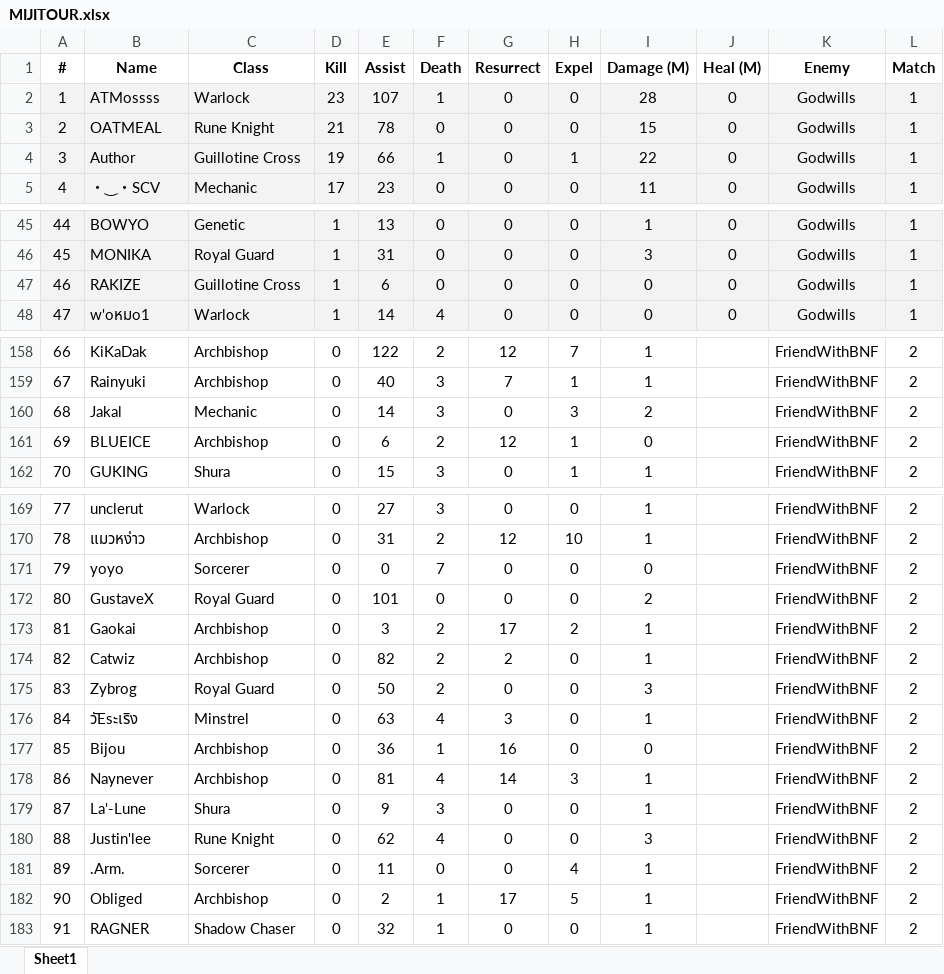
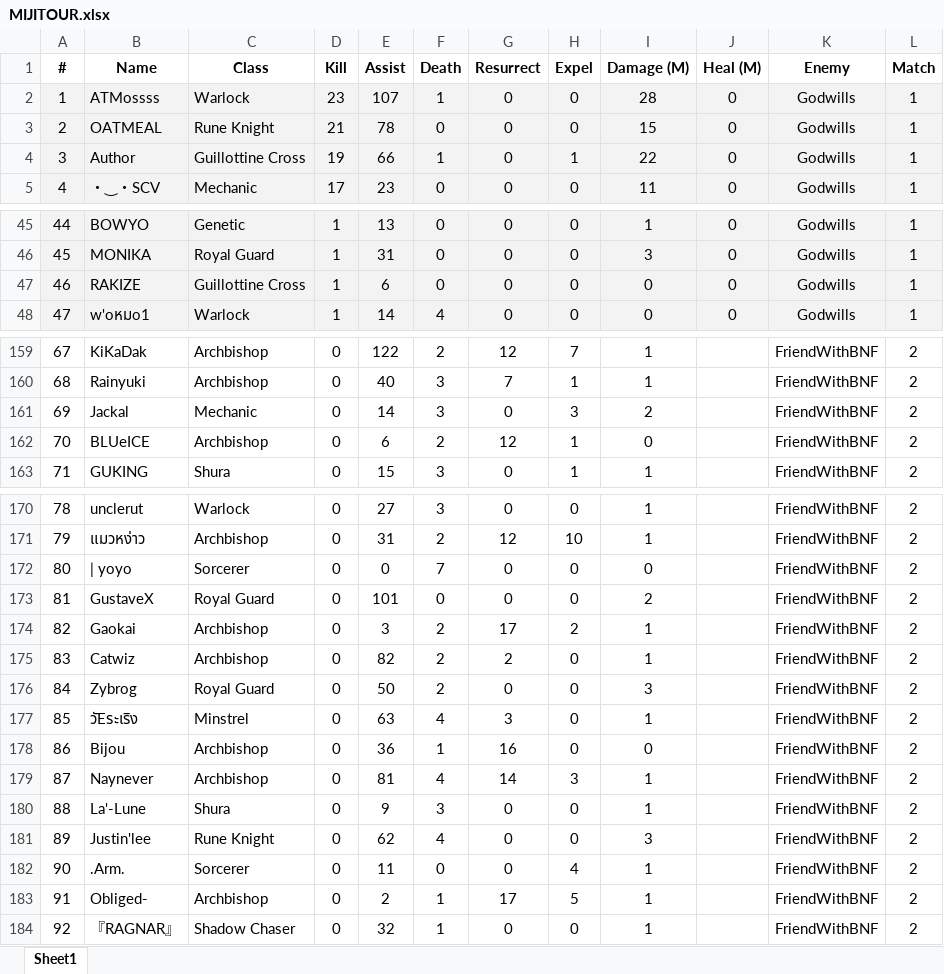
Before and after one commit to YodaWagyu/miji-guild-performance, an Excel workbook: MIJITOUR.xlsx, sheet Sheet1, drawn as a sheet; only a part is shown, gaps mark what is left out; values as stored, in another font and other column widths than the file's, no borders; addresses are those after the commit; the diff covers the shown part only; the diff names each change by its address in the sheet, - before the commit and + after, or states it on an @@ line.

```diff
--- a/MIJITOUR.xlsx (sheet Sheet1)
+++ b/MIJITOUR.xlsx (sheet Sheet1)
-C4 (Class): Guillotine Cross
+C4 (Class): Guillottine Cross
-C47 (Class): Guillotine Cross
+C47 (Class): Guillottine Cross
@@ column A (#) renumbered from row 130 down @@
-B161 (Name): Jakal
+B161 (Name): Jackal
-B162 (Name): BLUEICE
+B162 (Name): BLUeICE
-B172 (Name): yoyo
+B172 (Name): | yoyo
-B177 (Name): วัEsะเริง
+B177 (Name): วัEระเริง
-B183 (Name): Obliged
+B183 (Name): Obliged-
-B184 (Name): RAGNER
+B184 (Name): 『RAGNAR』
```
Also changed, not shown: 1 added row and 21 edited cells elsewhere in this sheet.
